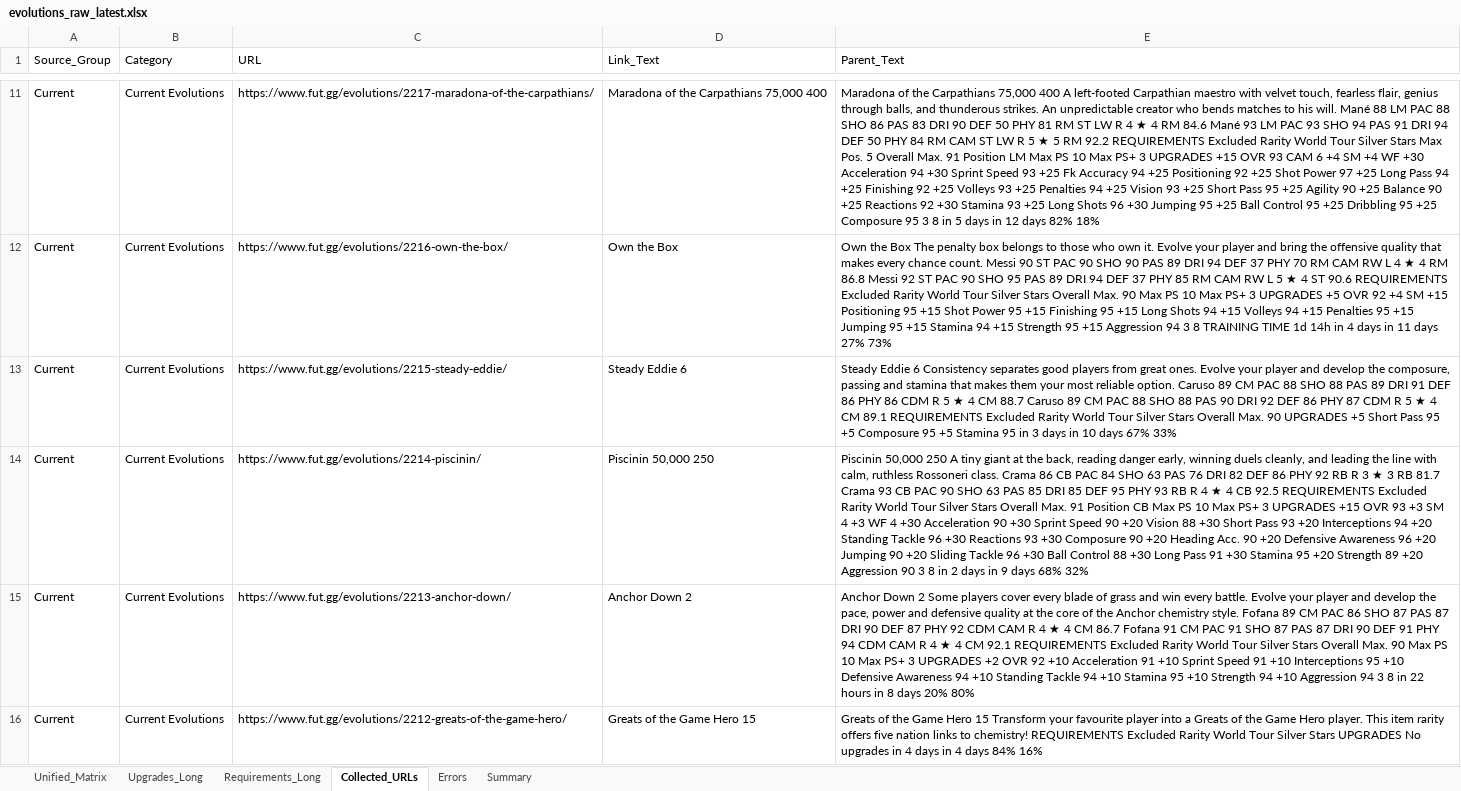
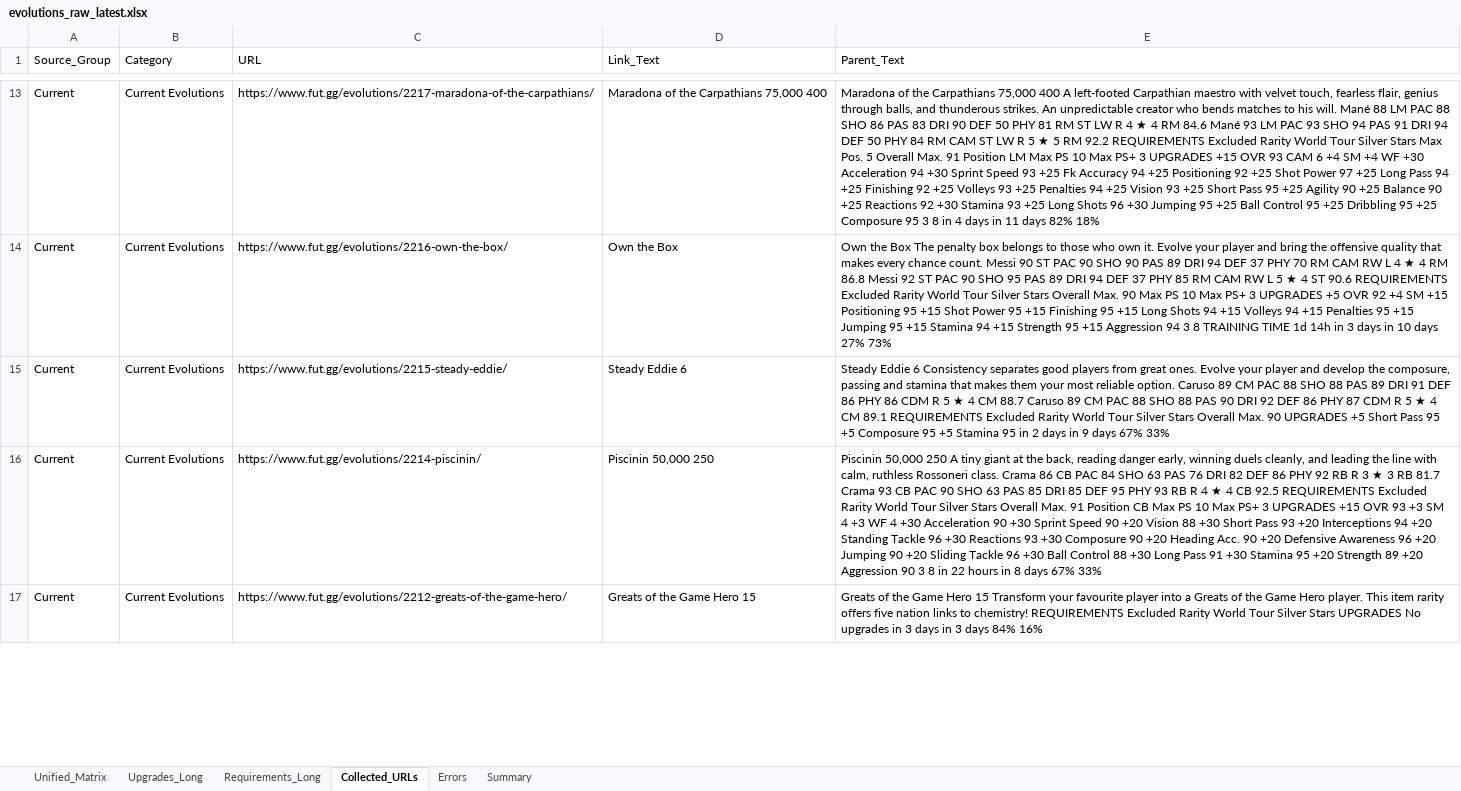
Before and after one commit to lemora87/futgg-objective-crawler, an Excel workbook: latest/evolutions_raw_latest.xlsx, sheet Collected_URLs, drawn as a sheet; only a part is shown, gaps mark what is left out; values as stored, in another font and other column widths than the file's, no borders; removed rows and columns are numbered as before the commit, all else as after; the diff covers the shown part only; the diff names each change by its address in the sheet, - before the commit and + after, or states it on an @@ line.

```diff
--- a/latest/evolutions_raw_latest.xlsx (sheet Collected_URLs)
+++ b/latest/evolutions_raw_latest.xlsx (sheet Collected_URLs)
-E13 (Parent_Text): …8 in 5 days in 12 days 82%…
+E13 (Parent_Text): …8 in 4 days in 11 days 82%…
-E14 (Parent_Text): …14h in 4 days in 11 days 27%…
+E14 (Parent_Text): …14h in 3 days in 10 days 27%…
-E15 (Parent_Text): …95 in 3 days in 10 days 67%…
+E15 (Parent_Text): …95 in 2 days in 9 days 67%…
-E16 (Parent_Text): …8 in 2 days in 9 days 68% 32%
+E16 (Parent_Text): …8 in 22 hours in 8 days 67% 33%
-row 15: Current | Current Evolutions | https://www.fut.gg/evolutions/2213-anchor-down/ | Anchor Down 2 | Anchor Down 2 Some players cover every blade of grass and win every battle. Evolve your player and develop the pace, power and defensive quality at the core of the Anchor chemistry style. Fofana 89 CM PAC 86 SHO 87 PAS 87 DRI 90 DEF 87 PHY 92 CDM CAM R 4 ★ 4 CM 86.7 Fofana 91 CM PAC 91 SHO 87 PAS 87 DRI 90 DEF 91 PHY 94 CDM CAM R 4 ★ 4 CM 92.1 REQUIREMENTS Excluded Rarity World Tour Silver Stars Overall Max. 90 Max PS 10 Max PS+ 3 UPGRADES +2 OVR 92 +10 Acceleration 91 +10 Sprint Speed 91 +10 Interceptions 95 +10 Defensive Awareness 94 +10 Standing Tackle 94 +10 Stamina 95 +10 Strength 94 +10 Aggression 94 3 8 in 22 hours in 8 days 20% 80%
-E17 (Parent_Text): …upgrades in 4 days in 4 days 84%…
+E17 (Parent_Text): …upgrades in 3 days in 3 days 84%…
```
Also changed, not shown: 2 added rows, 3 removed rows and 38 edited cells elsewhere in this sheet, sheet Unified_Matrix, sheet Upgrades_Long, sheet Requirements_Long, sheet Summary, latest/evolutions_analysis_latest.xlsx.
